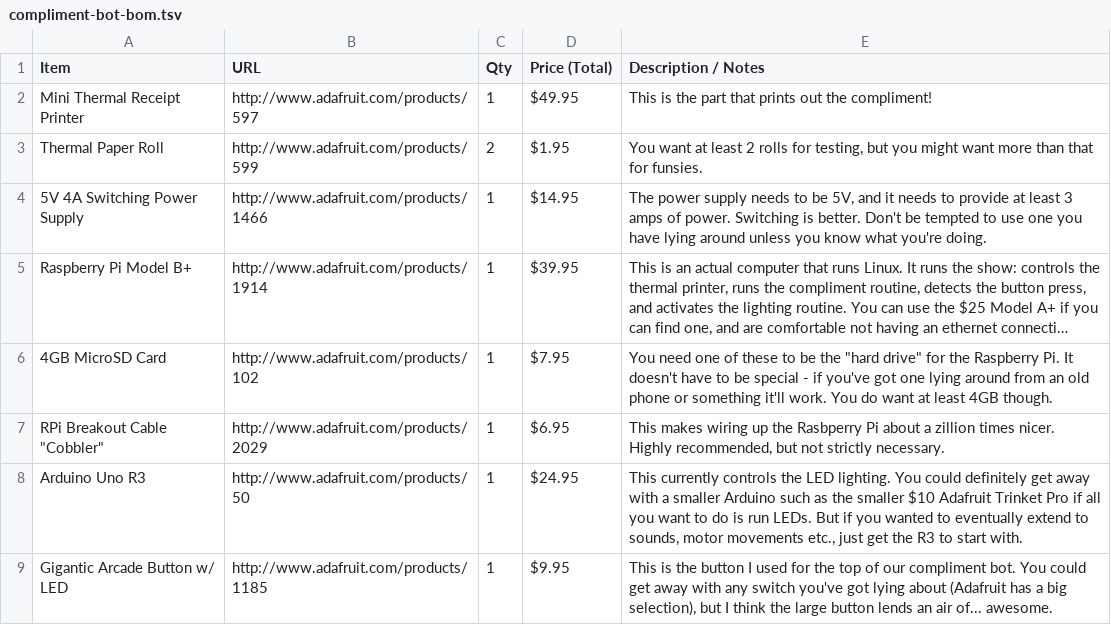
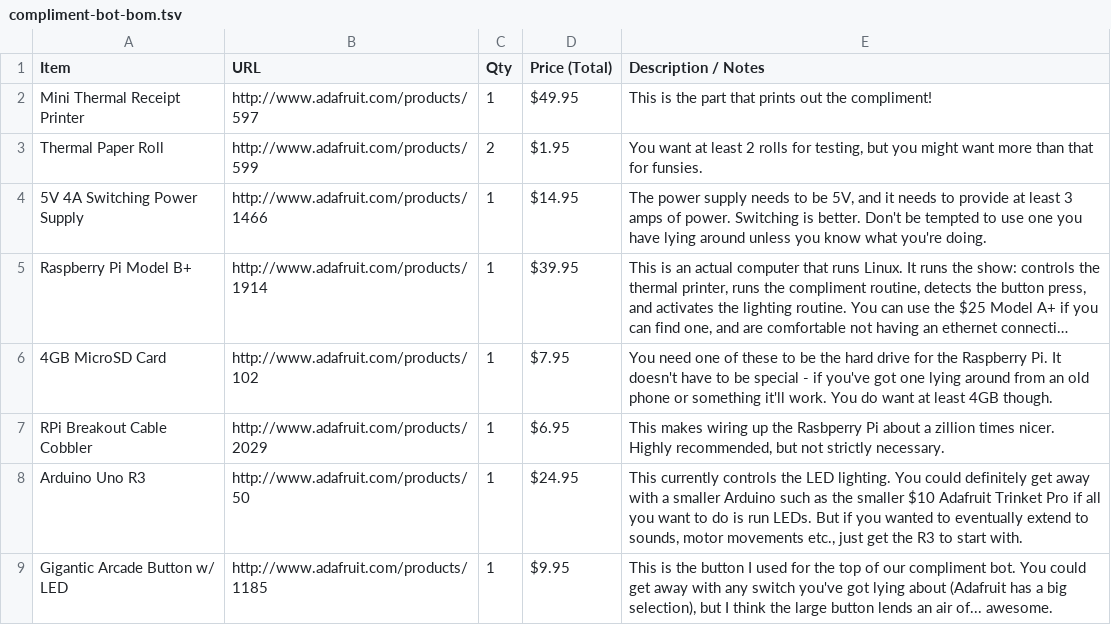
Before and after one commit to exploration/compliment-bot, a TSV file: help/compliment-bot-bom.tsv, drawn as a sheet; only a part is shown; long unchanged cells end in …; the diff names each change by its address in the sheet, - before the commit and + after, or states it on an @@ line.

Commit message:
more quote cleanup

```diff
--- a/help/compliment-bot-bom.tsv
+++ b/help/compliment-bot-bom.tsv
-E6 (Description / Notes): …be the "hard drive" for the…
+E6 (Description / Notes): …be the hard drive for the…
-A7 (Item): RPi Breakout Cable "Cobbler"
+A7 (Item): RPi Breakout Cable Cobbler
```
